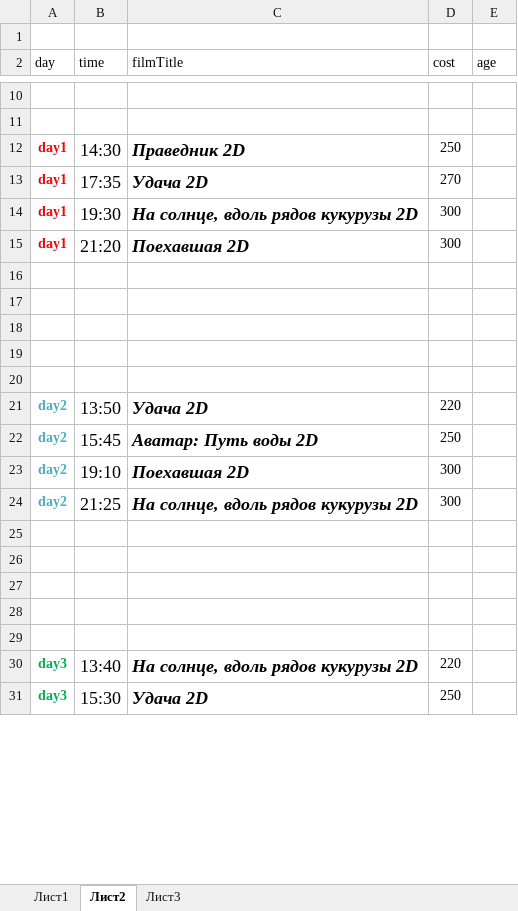
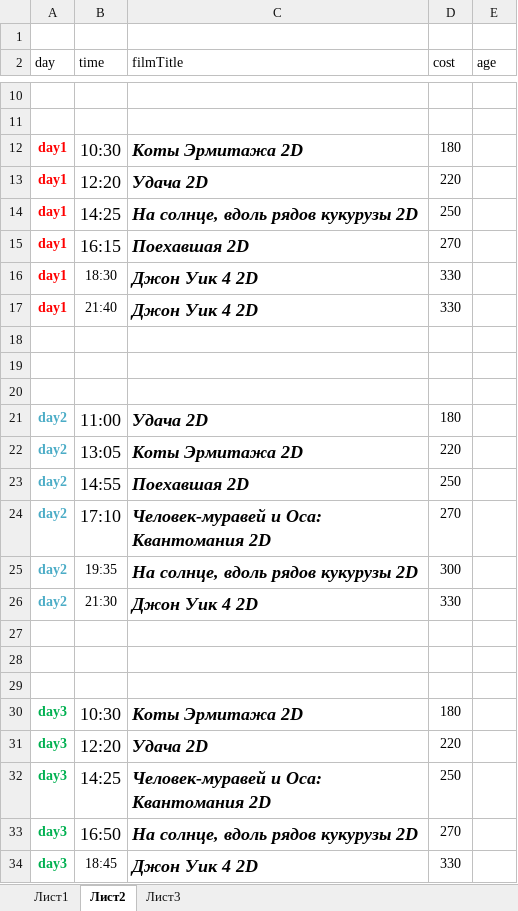
Before and after one commit to eg-bond/ReactSovremennic, an Excel workbook: ExternalScripts/Excel/macros.xlsm, sheet Лист2, drawn as a sheet; only a part is shown, gaps mark what is left out; values as stored, in another font and other column widths than the file's, no borders; removed rows and columns are numbered as before the commit, all else as after; the diff covers the shown part only; the diff names each change by its address in the sheet, - before the commit and + after, or states it on an @@ line.

```diff
--- a/ExternalScripts/Excel/macros.xlsm (sheet Лист2)
+++ b/ExternalScripts/Excel/macros.xlsm (sheet Лист2)
-B12 (time): 14:30
+B12 (time): 10:30
-C12 (filmTitle): Праведник 2D
+C12 (filmTitle): Коты Эрмитажа 2D
-D12 (cost): 250
+D12 (cost): 180
-B13 (time): 17:35
+B13 (time): 12:20
-D13 (cost): 270
+D13 (cost): 220
-B14 (time): 19:30
+B14 (time): 14:25
-D14 (cost): 300
+D14 (cost): 250
-B15 (time): 21:20
+B15 (time): 16:15
-D15 (cost): 300
+D15 (cost): 270
+row 16: day1 | 18:30 | Джон Уик 4 2D | 330
+row 17: day1 | 21:40 | Джон Уик 4 2D | 330
-row 21: (empty)
+row 21: day2 | 11:00 | Удача 2D | 180
-row 20: (empty)
-B22 (time): 13:50
+B22 (time): 13:05
-C22 (filmTitle): Удача 2D
+C22 (filmTitle): Коты Эрмитажа 2D
-B23 (time): 15:45
+B23 (time): 14:55
-C23 (filmTitle): Аватар: Путь воды 2D
+C23 (filmTitle): Поехавшая 2D
-B24 (time): 19:10
+B24 (time): 17:10
-C24 (filmTitle): Поехавшая 2D
+C24 (filmTitle): Человек-муравей и Оса: Квантомания 2D
-D24 (cost): 300
+D24 (cost): 270
-B25 (time): 21:25
+B25 (time): 19:35
@@ B25 text size: smaller @@
+row 26: day2 | 21:30 | Джон Уик 4 2D | 330
-row 30: (empty)
+row 30: day3 | 10:30 | Коты Эрмитажа 2D | 180
-row 29: (empty)
-B31 (time): 13:40
+B31 (time): 12:20
-C31 (filmTitle): На солнце, вдоль рядов кукурузы 2D
+C31 (filmTitle): Удача 2D
-B32 (time): 15:30
+B32 (time): 14:25
-C32 (filmTitle): Удача 2D
+C32 (filmTitle): Человек-муравей и Оса: Квантомания 2D
+row 33: day3 | 16:50 | На солнце, вдоль рядов кукурузы 2D | 270
+row 34: day3 | 18:45 | Джон Уик 4 2D | 330
```
Also changed, not shown: 2 removed rows, 1 edited cell and cell formats elsewhere in this sheet, sheet Лист1, 3 other files.
